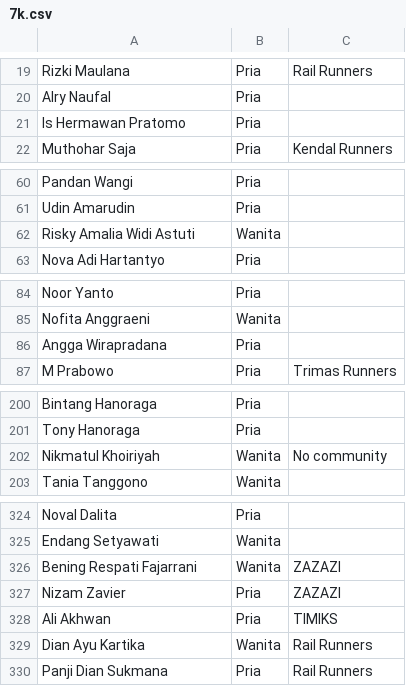
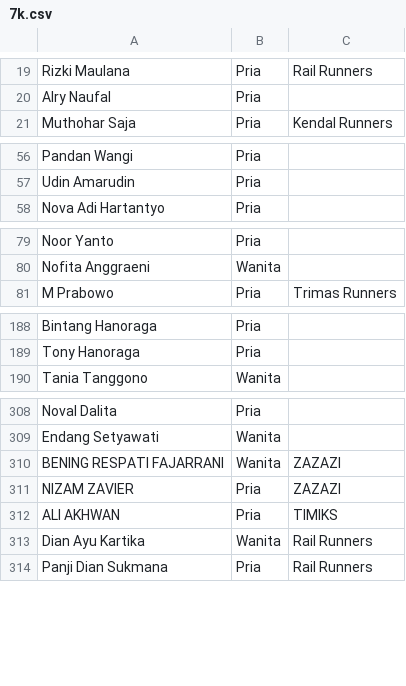
Before and after one commit to smgmountainrace/listpeserta, a CSV file: 7k.csv, drawn as a sheet; only a part is shown, gaps mark what is left out; the diff covers the shown part only.

```diff
--- a/7k.csv
+++ b/7k.csv
@@ -20,3 +20,2 @@ Rizki Maulana,Pria,Rail Runners
 Alry Naufal,Pria,
-Is Hermawan Pratomo,Pria,
 Muthohar Saja,Pria,Kendal Runners
@@ -61,3 +57,2 @@ Pandan Wangi,Pria,
 Udin Amarudin,Pria,
-Risky Amalia Widi Astuti,Wanita,
 Nova Adi Hartantyo,Pria,
@@ -85,3 +80,2 @@ Noor Yanto,Pria,
 Nofita Anggraeni,Wanita,
-Angga Wirapradana,Pria,
 M Prabowo,Pria,Trimas Runners
@@ -201,3 +189,2 @@ Bintang Hanoraga,Pria,
 Tony Hanoraga,Pria,
-Nikmatul Khoiriyah,Wanita,No community
 Tania Tanggono,Wanita,
@@ -325,4 +309,4 @@ Noval Dalita,Pria,
 Endang Setyawati,Wanita,
-Bening Respati Fajarrani,Wanita,ZAZAZI
-Nizam Zavier,Pria,ZAZAZI
-Ali Akhwan,Pria,TIMIKS
+BENING RESPATI FAJARRANI,Wanita,ZAZAZI
+NIZAM ZAVIER,Pria,ZAZAZI
+ALI AKHWAN,Pria,TIMIKS
```
Also changed, not shown: 12 removed rows and 2 edited cells elsewhere in this file.
